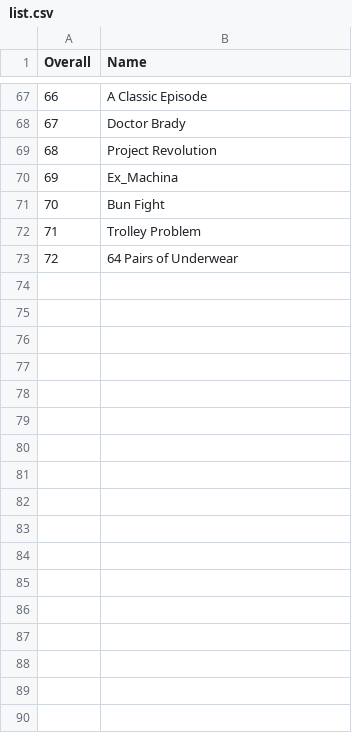
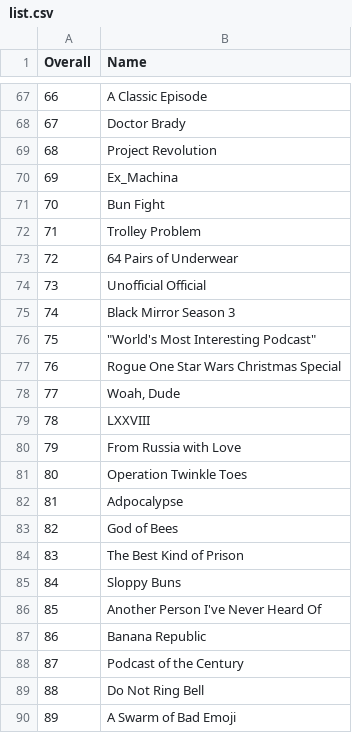
Before and after one commit to dbradley771/hi, a CSV file: list.csv, drawn as a sheet; only a part is shown, gaps mark what is left out; the diff names each change by its address in the sheet, - before the commit and + after, or states it on an @@ line.

Commit message:
Update list.csv

```diff
--- a/list.csv
+++ b/list.csv
+row 74: 73 | Unofficial Official
+row 75: 74 | Black Mirror Season 3
+row 76: 75 | "World's Most Interesting Podcast"
+row 77: 76 | Rogue One Star Wars Christmas Special
+row 78: 77 | Woah, Dude
+row 79: 78 | LXXVIII
+row 80: 79 | From Russia with Love
+row 81: 80 | Operation Twinkle Toes
+row 82: 81 | Adpocalypse
+row 83: 82 | God of Bees
+row 84: 83 | The Best Kind of Prison
+row 85: 84 | Sloppy Buns
+row 86: 85 | Another Person I've Never Heard Of
+row 87: 86 | Banana Republic
+row 88: 87 | Podcast of the Century
+row 89: 88 | Do Not Ring Bell
+row 90: 89 | A Swarm of Bad Emoji
```
